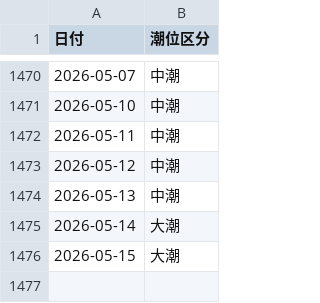
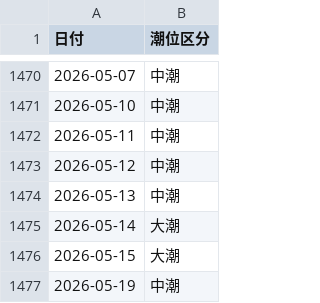
Before and after one commit to toshi140129/kojima-boatrace, a CSV file: kojima_tide.csv, drawn as a sheet; only a part is shown, gaps mark what is left out; the diff names each change by its address in the sheet, - before the commit and + after, or states it on an @@ line.

```diff
--- a/kojima_tide.csv
+++ b/kojima_tide.csv
+row 1477: 2026-05-19 | 中潮
```
Also changed, not shown: 1 other file.
